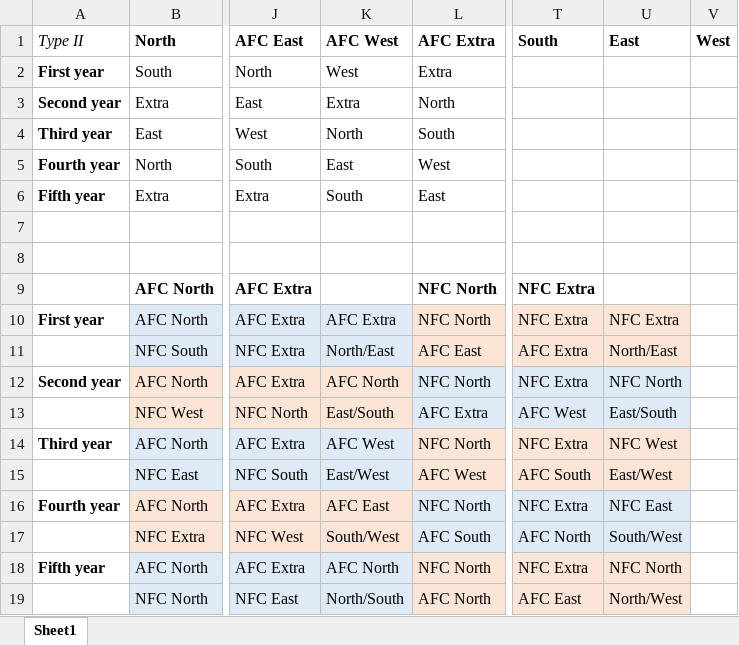
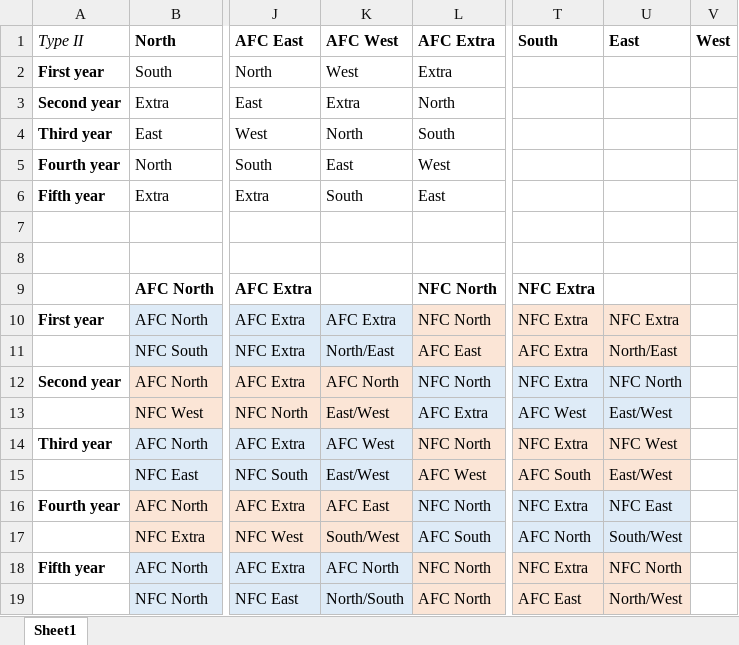
Before and after one commit to ChrisAkridge/Misc, an Excel workbook: Celarix.JustForFun.FootballSimulator/Valid 40-Team NFL Division Matchups.xlsx, sheet Sheet1, drawn as a sheet; only a part is shown, gaps mark what is left out; values as stored, in another font and other column widths than the file's, no borders; the diff names each change by its address in the sheet, - before the commit and + after, or states it on an @@ line.

```diff
--- a/Celarix.JustForFun.FootballSimulator/Valid 40-Team NFL Division Matchups.xlsx (sheet Sheet1)
+++ b/Celarix.JustForFun.FootballSimulator/Valid 40-Team NFL Division Matchups.xlsx (sheet Sheet1)
-K13: East/South
+K13: East/West
-U13: East/South
+U13: East/West
```
Also changed, not shown: 5 other files.
